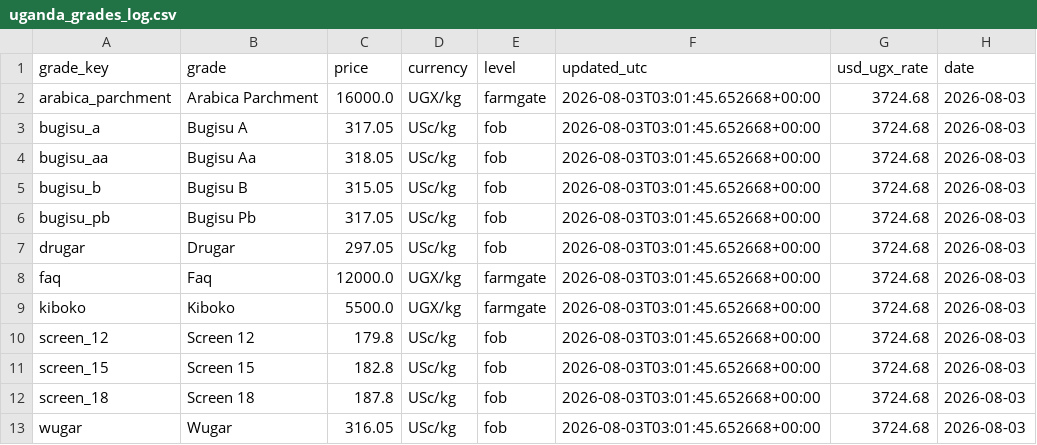
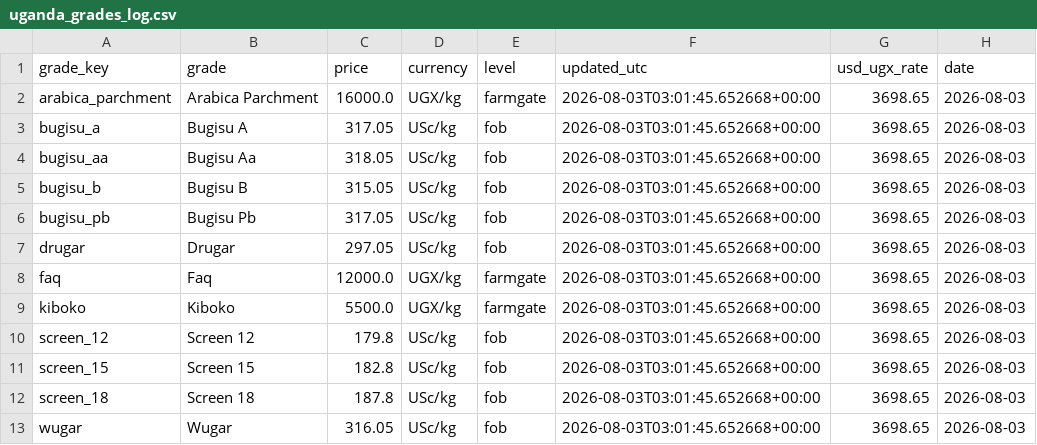
Before and after one commit to isamubas/coffee_price_predictor, a CSV file: data/processed/uganda_grades_log.csv, drawn as a sheet.

```diff
--- a/data/processed/uganda_grades_log.csv
+++ b/data/processed/uganda_grades_log.csv
@@ -1,13 +1,13 @@
 grade_key,grade,price,currency,level,updated_utc,usd_ugx_rate,date
-arabica_parchment,Arabica Parchment,16000.0,UGX/kg,farmgate,2026-08-03T03:01:45.652668+00:00,3724.68,2026-08-03
-bugisu_a,Bugisu A,317.05,USc/kg,fob,2026-08-03T03:01:45.652668+00:00,3724.68,2026-08-03
-bugisu_aa,Bugisu Aa,318.05,USc/kg,fob,2026-08-03T03:01:45.652668+00:00,3724.68,2026-08-03
-bugisu_b,Bugisu B,315.05,USc/kg,fob,2026-08-03T03:01:45.652668+00:00,3724.68,2026-08-03
-bugisu_pb,Bugisu Pb,317.05,USc/kg,fob,2026-08-03T03:01:45.652668+00:00,3724.68,2026-08-03
-drugar,Drugar,297.05,USc/kg,fob,2026-08-03T03:01:45.652668+00:00,3724.68,2026-08-03
-faq,Faq,12000.0,UGX/kg,farmgate,2026-08-03T03:01:45.652668+00:00,3724.68,2026-08-03
-kiboko,Kiboko,5500.0,UGX/kg,farmgate,2026-08-03T03:01:45.652668+00:00,3724.68,2026-08-03
-screen_12,Screen 12,179.8,USc/kg,fob,2026-08-03T03:01:45.652668+00:00,3724.68,2026-08-03
-screen_15,Screen 15,182.8,USc/kg,fob,2026-08-03T03:01:45.652668+00:00,3724.68,2026-08-03
-screen_18,Screen 18,187.8,USc/kg,fob,2026-08-03T03:01:45.652668+00:00,3724.68,2026-08-03
-wugar,Wugar,316.05,USc/kg,fob,2026-08-03T03:01:45.652668+00:00,3724.68,2026-08-03
+arabica_parchment,Arabica Parchment,16000.0,UGX/kg,farmgate,2026-08-03T03:01:45.652668+00:00,3698.65,2026-08-03
+bugisu_a,Bugisu A,317.05,USc/kg,fob,2026-08-03T03:01:45.652668+00:00,3698.65,2026-08-03
+bugisu_aa,Bugisu Aa,318.05,USc/kg,fob,2026-08-03T03:01:45.652668+00:00,3698.65,2026-08-03
+bugisu_b,Bugisu B,315.05,USc/kg,fob,2026-08-03T03:01:45.652668+00:00,3698.65,2026-08-03
+bugisu_pb,Bugisu Pb,317.05,USc/kg,fob,2026-08-03T03:01:45.652668+00:00,3698.65,2026-08-03
+drugar,Drugar,297.05,USc/kg,fob,2026-08-03T03:01:45.652668+00:00,3698.65,2026-08-03
+faq,Faq,12000.0,UGX/kg,farmgate,2026-08-03T03:01:45.652668+00:00,3698.65,2026-08-03
+kiboko,Kiboko,5500.0,UGX/kg,farmgate,2026-08-03T03:01:45.652668+00:00,3698.65,2026-08-03
+screen_12,Screen 12,179.8,USc/kg,fob,2026-08-03T03:01:45.652668+00:00,3698.65,2026-08-03
+screen_15,Screen 15,182.8,USc/kg,fob,2026-08-03T03:01:45.652668+00:00,3698.65,2026-08-03
+screen_18,Screen 18,187.8,USc/kg,fob,2026-08-03T03:01:45.652668+00:00,3698.65,2026-08-03
+wugar,Wugar,316.05,USc/kg,fob,2026-08-03T03:01:45.652668+00:00,3698.65,2026-08-03
```
Also changed, not shown: data/processed/uganda_grades_snapshot.csv, 1 other file.
